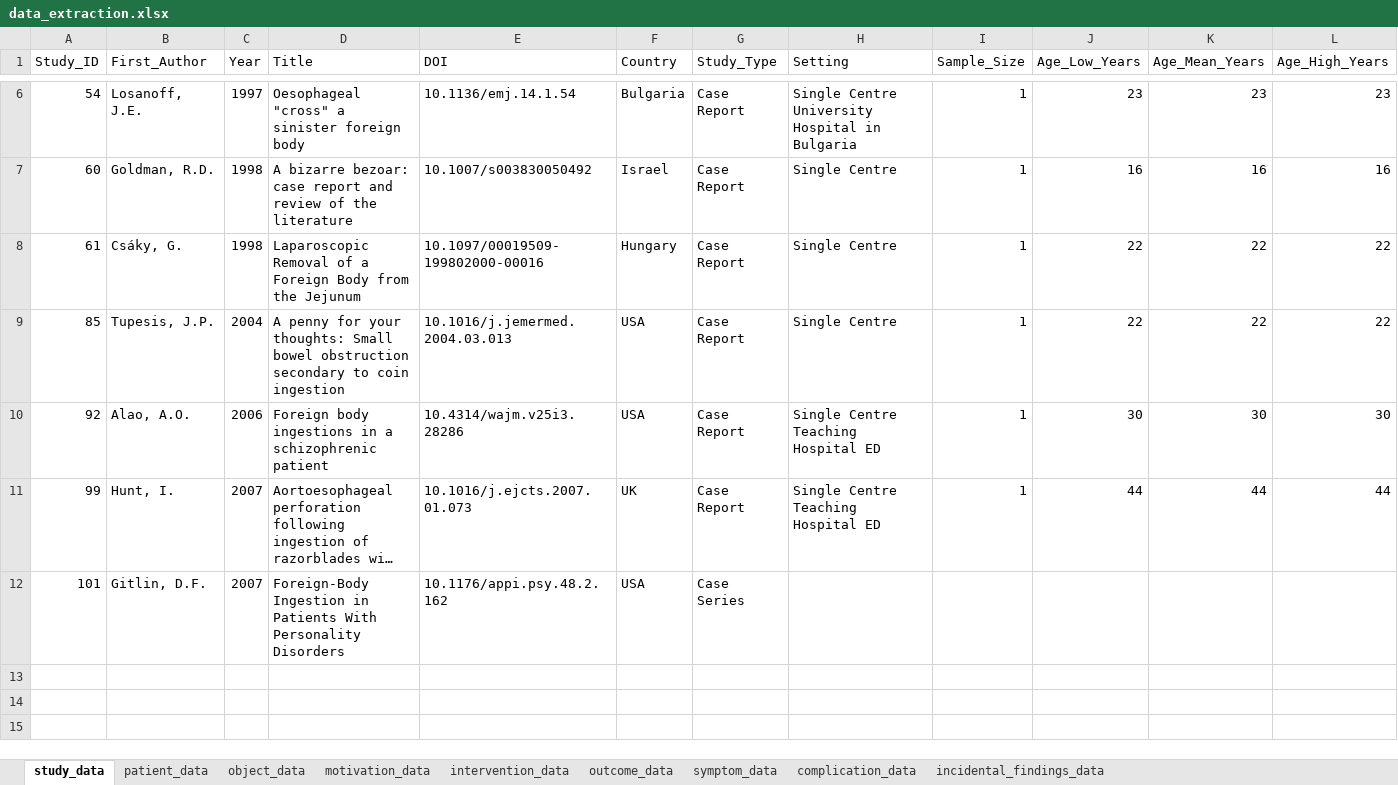
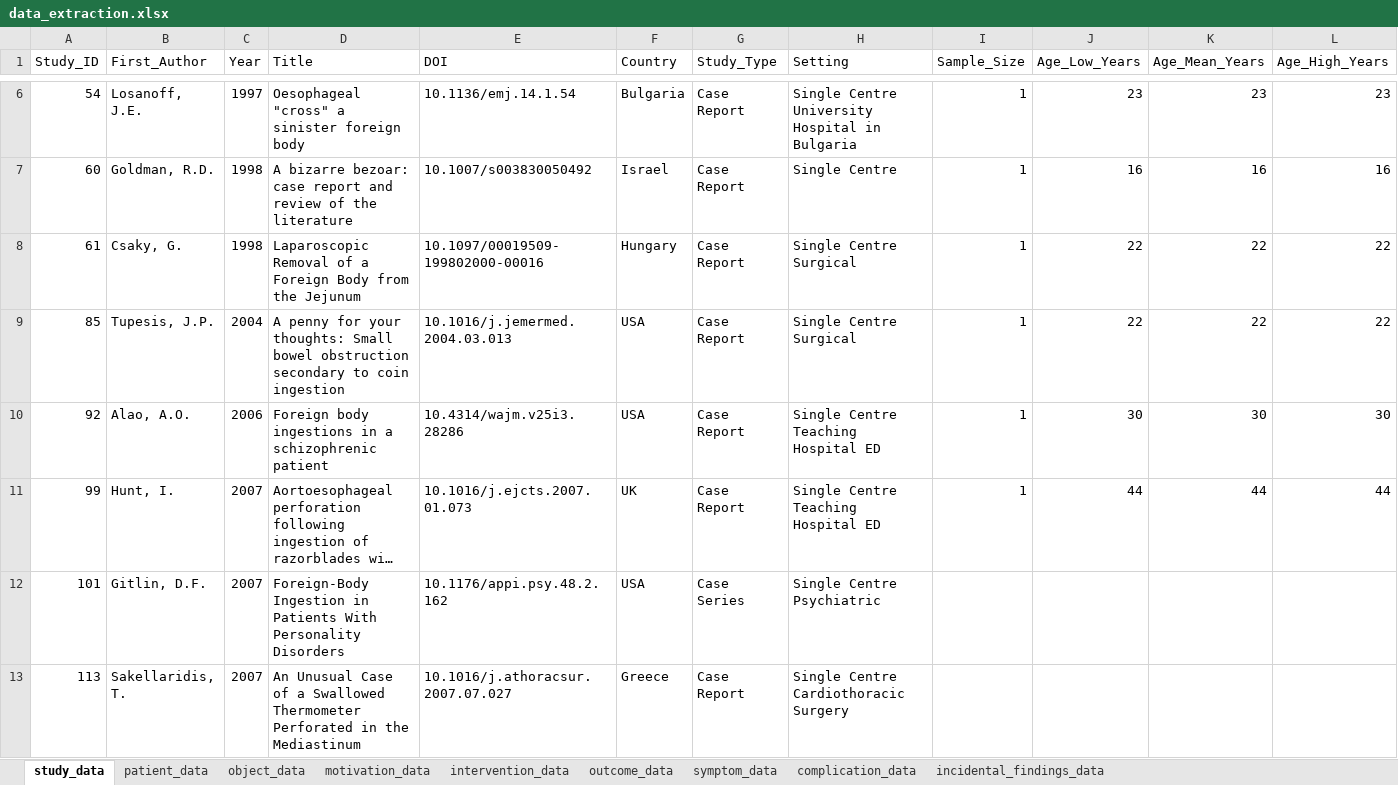
Before and after one commit to jackgedge/iifo_systematic_review, an Excel workbook: input/raw_data/data_extraction/data_extraction.xlsx, sheet study_data, drawn as a sheet; only a part is shown, gaps mark what is left out; long unchanged cells end in …; values as stored, in another font and other column widths than the file's, no borders; rows hold the shown columns only; the diff names each change by its address in the sheet, - before the commit and + after, or states it on an @@ line.

Commit message:
Continued Data Extraction

```diff
--- a/input/raw_data/data_extraction/data_extraction.xlsx (sheet study_data)
+++ b/input/raw_data/data_extraction/data_extraction.xlsx (sheet study_data)
-B8 (First_Author): Csáky, G.
+B8 (First_Author): Csaky, G.
-H8:H9 (Setting): Single Centre
+H8:H9 (Setting): Single Centre Surgical
-H12 (Setting): (empty)
+H12 (Setting): Single Centre Psychiatric
+row 13: 113 | Sakellaridis, T. | 2007 | An Unusual Case of a Swallowed Thermometer Perforated in the Mediastinum | 10.1016/j.athoracsur.2007.07.027 | Greece | Case Report | Single Centre Cardiothoracic Surgery
```
Also changed, not shown: sheet intervention_data, sheet patient_data, sheet object_data, 11 other files.
